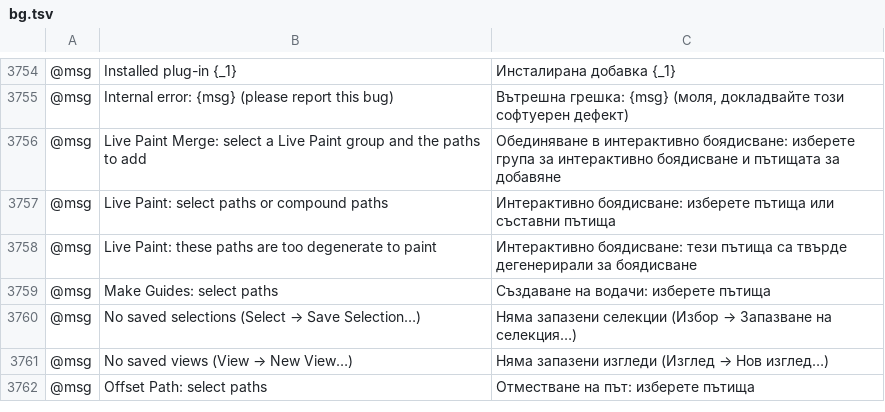
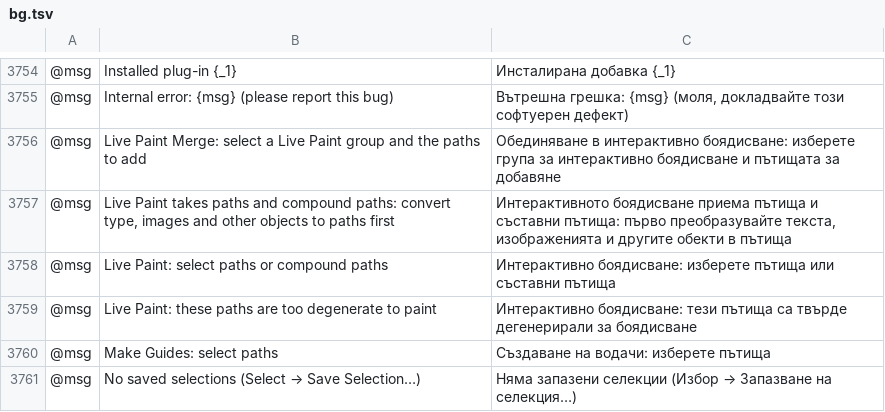
Before and after one commit to 0x-fork/vectorcraft, a TSV file: crates/ui-egui/src/i18n/bg.tsv, drawn as a sheet; only a part is shown, gaps mark what is left out; the shorter side is filled out with more unchanged rows; the diff names each change by its address in the sheet, - before the commit and + after, or states it on an @@ line.

```diff
--- a/crates/ui-egui/src/i18n/bg.tsv
+++ b/crates/ui-egui/src/i18n/bg.tsv
+row 3757: @msg | Live Paint takes paths and compound paths: convert type, images and other objects to paths first | Интерактивното боядисване приема пътища и съставни пътища: първо преобразувайте текста, изображенията и другите обекти в пътища
```
Also changed, not shown: crates/ui-egui/src/i18n/el.tsv, crates/ui-egui/src/i18n/ka.tsv, 28 other files.
